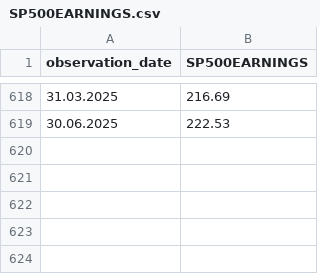
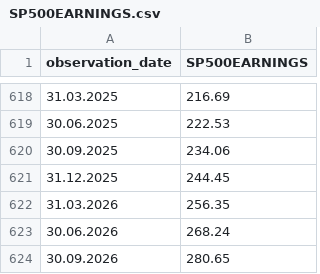
Before and after one commit to stepan-srsen/market_valuation, a CSV file: data/SP500EARNINGS.csv, drawn as a sheet; only a part is shown, gaps mark what is left out.

Commit message:
Latest S&P 500 Earnings data cannot be fetched S&P Global anymore so provide them in data folder

```diff
--- a/data/SP500EARNINGS.csv
+++ b/data/SP500EARNINGS.csv
@@ -619 +619,6 @@ observation_date,SP500EARNINGS
 30.06.2025,222.53
+30.09.2025,234.06
+31.12.2025,244.45
+31.03.2026,256.35
+30.06.2026,268.24
+30.09.2026,280.65
```
Also changed, not shown: 1 other file.
